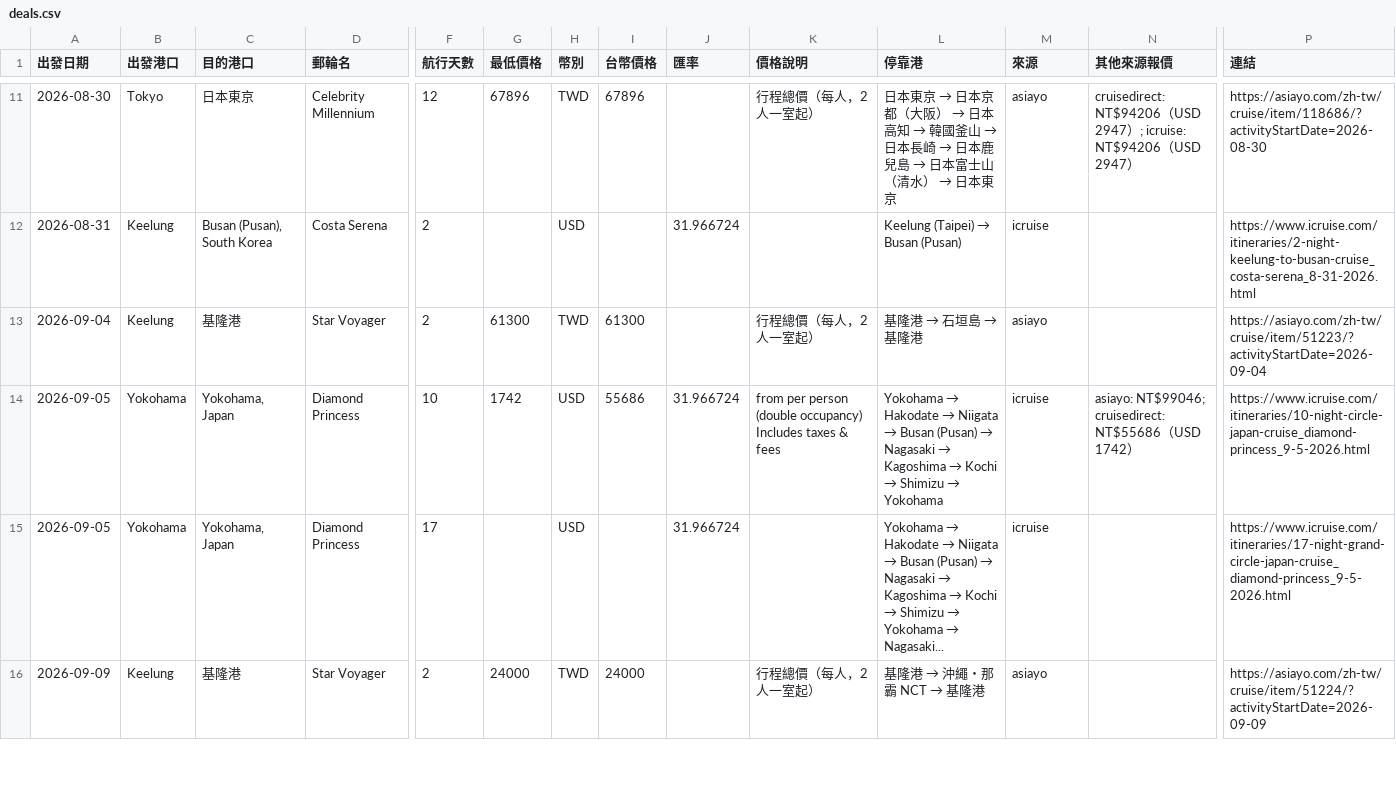
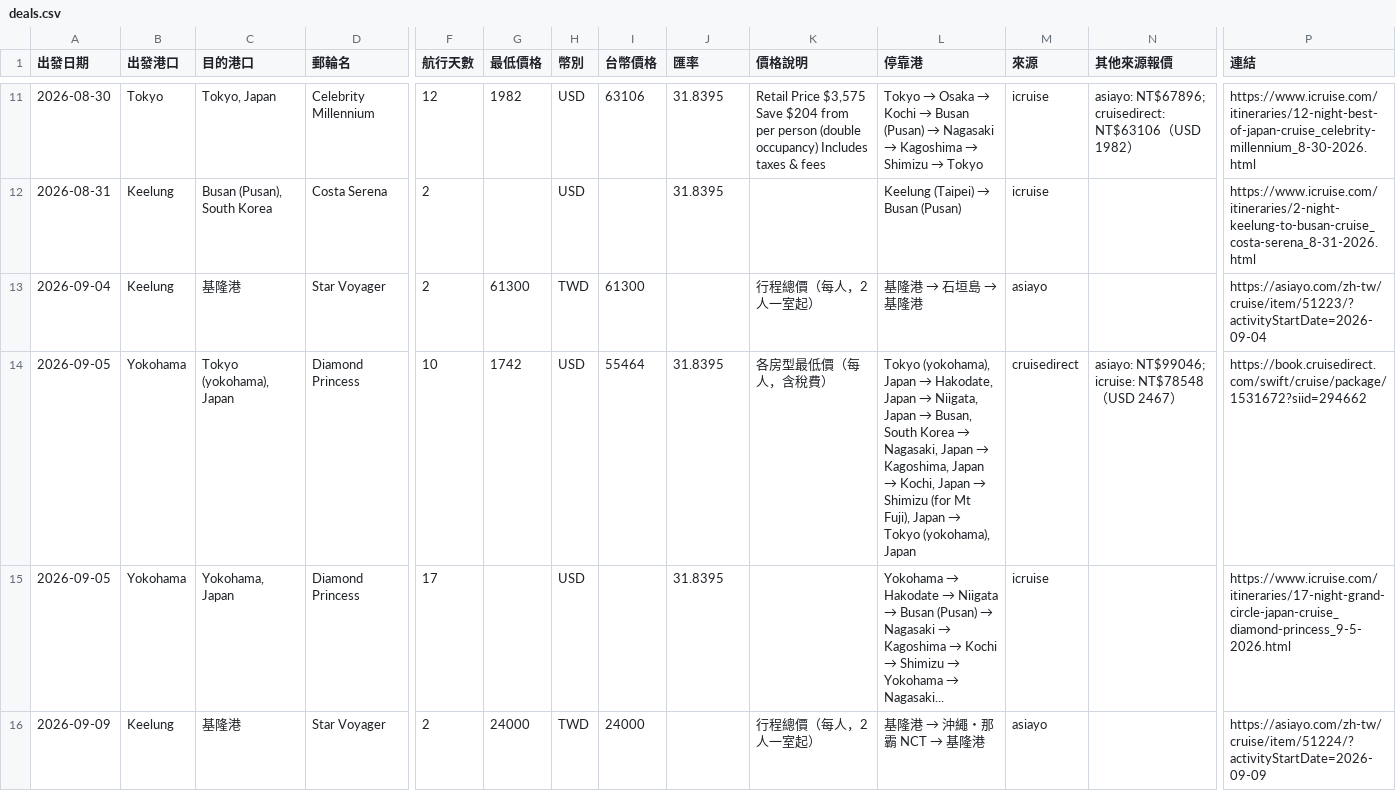
Before and after one commit to paladinlin1/cruise-deals, a CSV file: data/deals.csv, drawn as a sheet; only a part is shown, gaps mark what is left out; the diff covers the shown part only; the diff names each change by its address in the sheet, - before the commit and + after, or states it on an @@ line.

```diff
--- a/data/deals.csv
+++ b/data/deals.csv
-C11 (目的港口): 日本東京
+C11 (目的港口): Tokyo, Japan
-G11 (最低價格): 67896
+G11 (最低價格): 1982
-H11 (幣別): TWD
+H11 (幣別): USD
-I11 (台幣價格): 67896
+I11 (台幣價格): 63106
-J11 (匯率): (empty)
+J11 (匯率): 31.8395
-K11 (價格說明): 行程總價（每人，2 人一室起）
+K11 (價格說明): Retail Price $3,575 Save $204 from per person (double occupancy) Includes taxes & fees
@@ L11 (停靠港): 日本東京 → 日本京都（大阪） → 日本高知 → 韓國釜山 → 日本長崎 → 日本鹿兒島 → 日本富士山（清水） → 日本東京 → Tokyo → Osaka → Kochi → Busan (Pusan) → Nagasaki → Kagoshima → Shimizu → Tokyo @@
-M11 (來源): asiayo
+M11 (來源): icruise
-N11 (其他來源報價): cruisedirect: NT$94206（USD 2947）; icruise: NT$94206（USD 2947）
+N11 (其他來源報價): asiayo: NT$67896; cruisedirect: NT$63106（USD 1982）
-P11 (連結): https://asiayo.com/zh-tw/cruise/item/118686/?activityStartDate=2026-08-30
+P11 (連結): https://www.icruise.com/itineraries/12-night-best-of-japan-cruise_celebrity-millennium_8-30-2026.html
-J12 (匯率): 31.966724
+J12 (匯率): 31.8395
-C14 (目的港口): Yokohama, Japan
+C14 (目的港口): Tokyo (yokohama), Japan
-I14 (台幣價格): 55686
+I14 (台幣價格): 55464
-J14:J15 (匯率): 31.966724
+J14:J15 (匯率): 31.8395
-K14 (價格說明): from per person (double occupancy) Includes taxes & fees
+K14 (價格說明): 各房型最低價（每人，含稅費）
@@ L14 (停靠港): Yokohama → Hakodate → Niigata → Busan (Pusan) → Nagasaki → Kagoshima → Kochi → Shimizu → Yokohama → Tokyo (yokohama), Japan → Hakodate, Japan → Niigata, Japan → Busan, South Korea → Nagasaki, Japan → Kagoshima, Japan → Kochi, Japan → Shimizu (for Mt Fuji), Japan → Tokyo (yokohama), Japan @@
-M14 (來源): icruise
+M14 (來源): cruisedirect
-N14 (其他來源報價): asiayo: NT$99046; cruisedirect: NT$55686（USD 1742）
+N14 (其他來源報價): asiayo: NT$99046; icruise: NT$78548（USD 2467）
-P14 (連結): https://www.icruise.com/itineraries/10-night-circle-japan-cruise_diamond-princess_9-5-2026.html
+P14 (連結): https://book.cruisedirect.com/swift/cruise/package/1531672?siid=294662
```
Also changed, not shown: 3 added rows, 1 removed row and 42 edited cells elsewhere in this file, 2 other files.
